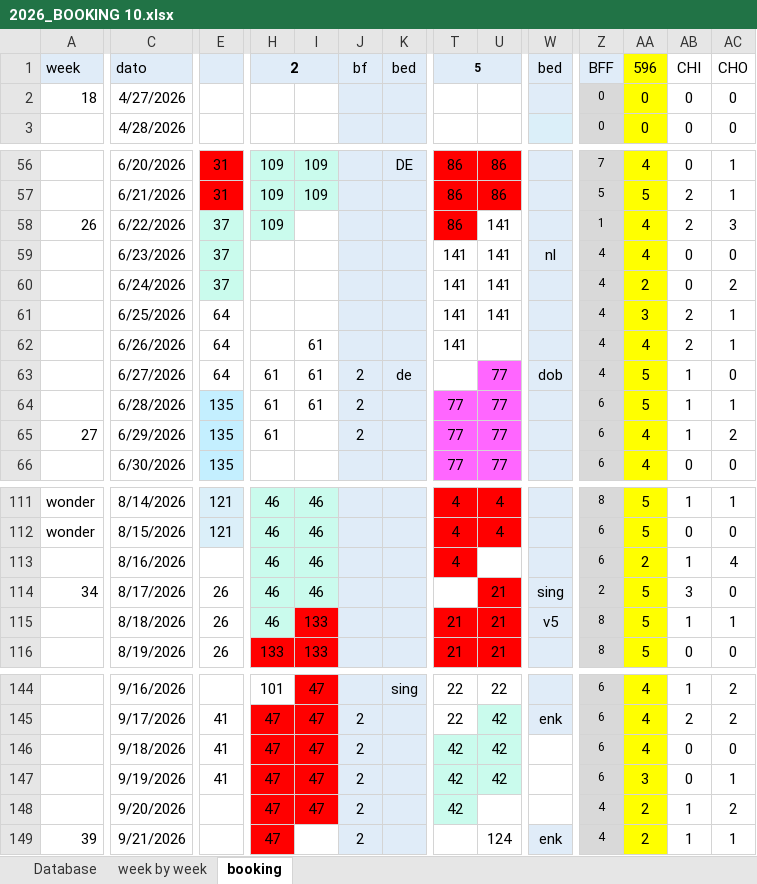
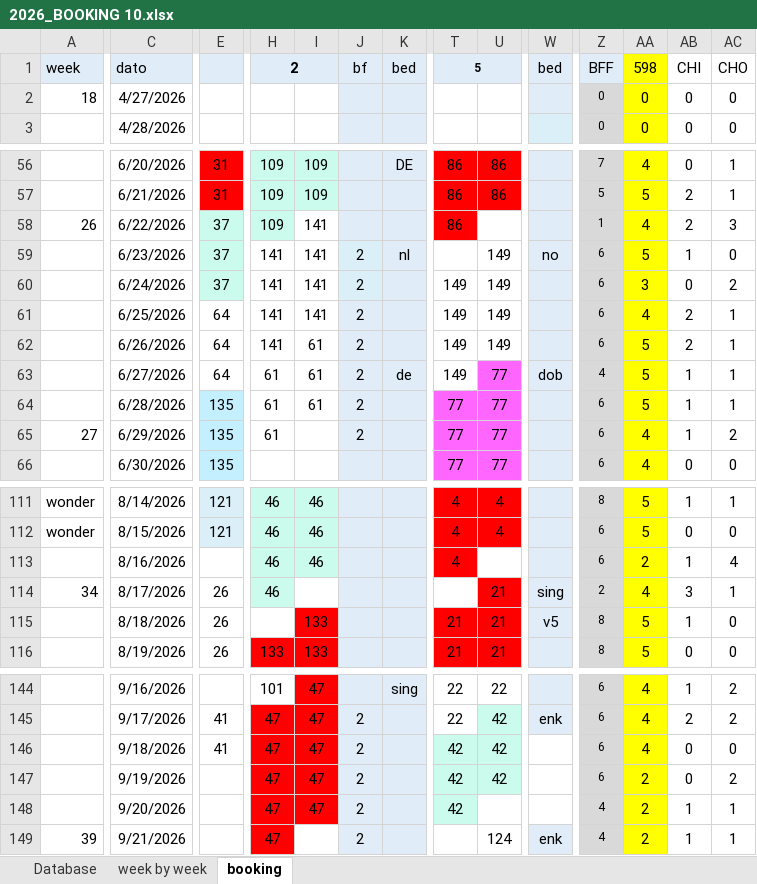
Before and after one commit to Hammerknuden/HK-portal-20, an Excel workbook: data/2026_BOOKING 10.xlsx, sheet booking, drawn as a sheet; only a part is shown, gaps mark what is left out; values as stored, in another font and other column widths than the file's, no borders; the diff covers the shown part only; the diff names each change by its address in the sheet, - before the commit and + after, or states it on an @@ line.

Commit message:
excel update

```diff
--- a/data/2026_BOOKING 10.xlsx (sheet booking)
+++ b/data/2026_BOOKING 10.xlsx (sheet booking)
-AA1: 596
+AA1: 598
-I58:I61: (empty)
+I58:I61: 141
-U58: 141
+U58: (empty)
-H59:H62: (empty)
+H59:H62: 141
-J59:J62: (empty)
+J59:J62: 2
-K59: (empty)
+K59: nl
-T59: 141
+T59: (empty)
-U59:U61: 141
+U59:U61: 149
-W59: nl
+W59: no
-Z59:Z62: 4
+Z59:Z62: 6
-AA59: 4
+AA59: 5
-AB59: 0
+AB59: 1
-T60:T62: 141
+T60:T62: 149
-AA60: 2
+AA60: 3
-AA61: 3
+AA61: 4
-U62: (empty)
+U62: 149
-AA62: 4
+AA62: 5
-T63: (empty)
+T63: 149
-AC63: 0
+AC63: 1
-I114: 46
+I114: (empty)
-I114 fill: #CAFBED
+I114 fill: none
-AA114: 5
+AA114: 4
-AC114: 0
+AC114: 1
-H115: 46
+H115: (empty)
-H115 fill: #CAFBED
+H115 fill: none
-AC115: 1
+AC115: 0
-E147: 41
+E147: (empty)
-AA147: 3
+AA147: 2
-AC147: 1
+AC147: 2
-AC148: 2
+AC148: 1
```
Also changed, not shown: 1 edited cell elsewhere in this sheet.
